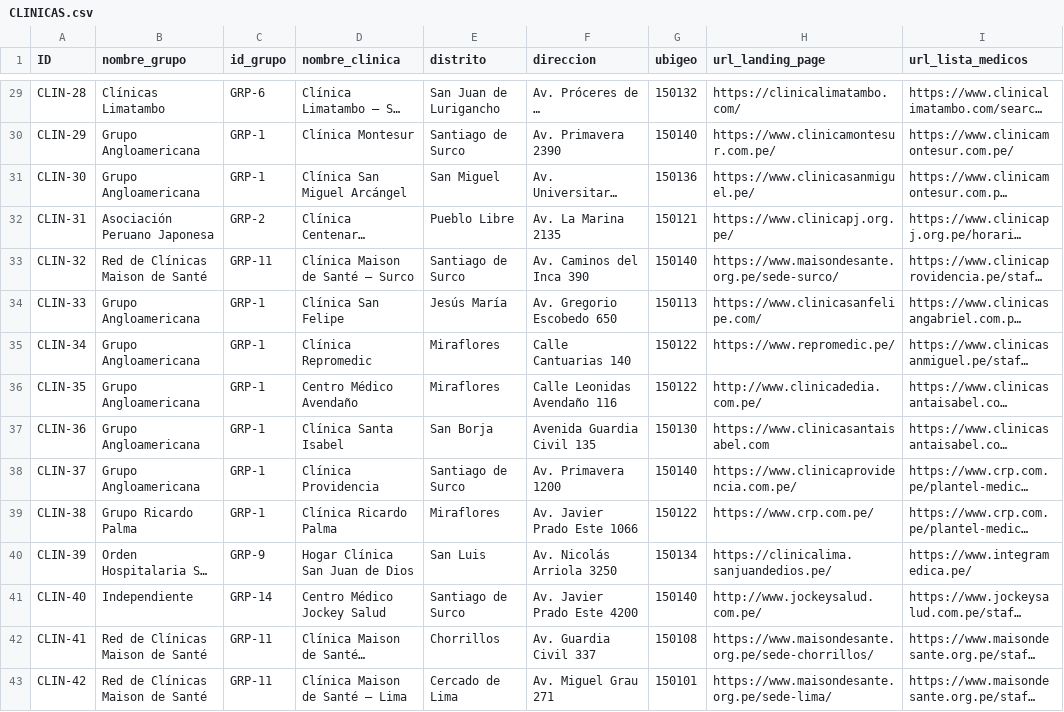
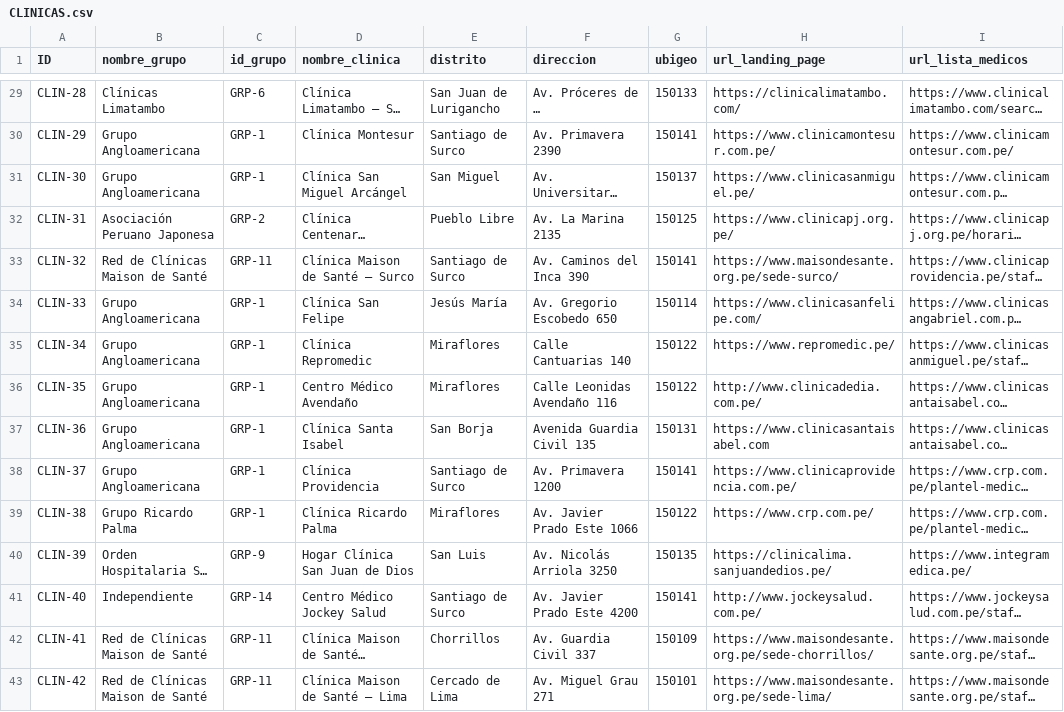
Before and after one commit to hackathonrimac/data-healthforall, a CSV file: src/data/final_tables/CLINICAS.csv, drawn as a sheet; only a part is shown, gaps mark what is left out; long unchanged cells end in …; the diff covers the shown part only; the diff names each change by its address in the sheet, - before the commit and + after, or states it on an @@ line.

```diff
--- a/src/data/final_tables/CLINICAS.csv
+++ b/src/data/final_tables/CLINICAS.csv
-G29 (ubigeo): 150132
+G29 (ubigeo): 150133
-G30 (ubigeo): 150140
+G30 (ubigeo): 150141
-G31 (ubigeo): 150136
+G31 (ubigeo): 150137
-G32 (ubigeo): 150121
+G32 (ubigeo): 150125
-G33 (ubigeo): 150140
+G33 (ubigeo): 150141
-G34 (ubigeo): 150113
+G34 (ubigeo): 150114
-G37 (ubigeo): 150130
+G37 (ubigeo): 150131
-G38 (ubigeo): 150140
+G38 (ubigeo): 150141
-G40 (ubigeo): 150134
+G40 (ubigeo): 150135
-G41 (ubigeo): 150140
+G41 (ubigeo): 150141
-G42 (ubigeo): 150108
+G42 (ubigeo): 150109
```
Also changed, not shown: 33 edited cells elsewhere in this file, 11 other files.
